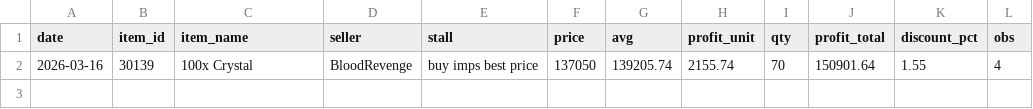
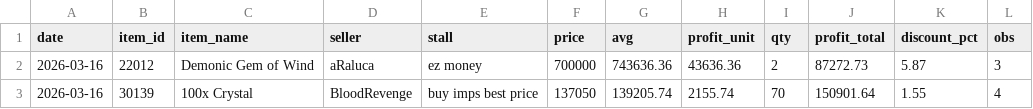
Before and after one commit to Bunencio/moon-discounts, a CSV file: docs/profit_hits_ge_20000.csv, drawn as a sheet.

```diff
--- a/docs/profit_hits_ge_20000.csv
+++ b/docs/profit_hits_ge_20000.csv
@@ -1,2 +1,3 @@
 date,item_id,item_name,seller,stall,price,avg,profit_unit,qty,profit_total,discount_pct,obs
+2026-03-16,22012,Demonic Gem of Wind,aRaluca,ez money,700000,743636.36,43636.36,2,87272.73,5.87,3
 2026-03-16,30139,100x Crystal,BloodRevenge,buy imps best price,137050,139205.74,2155.74,70,150901.64,1.55,4
```
